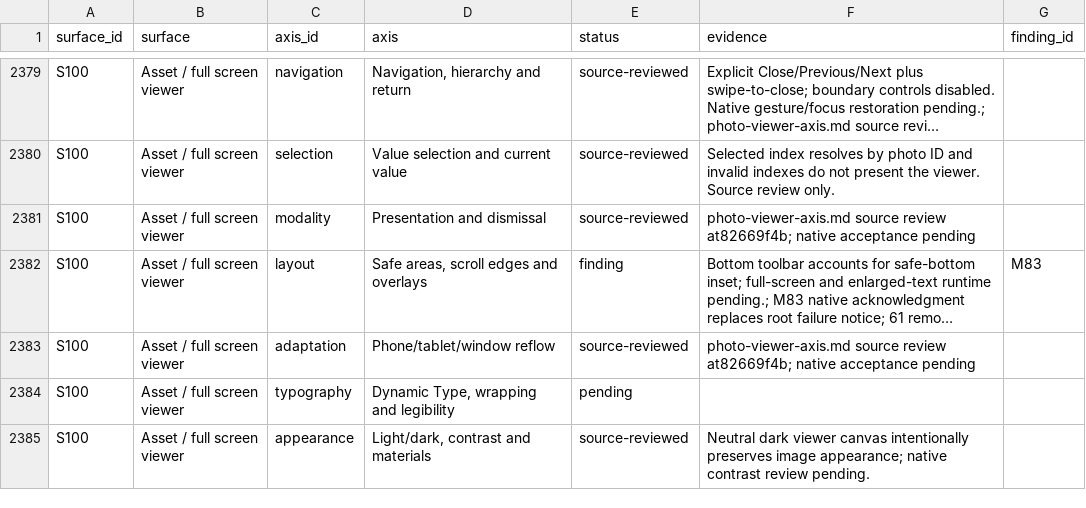
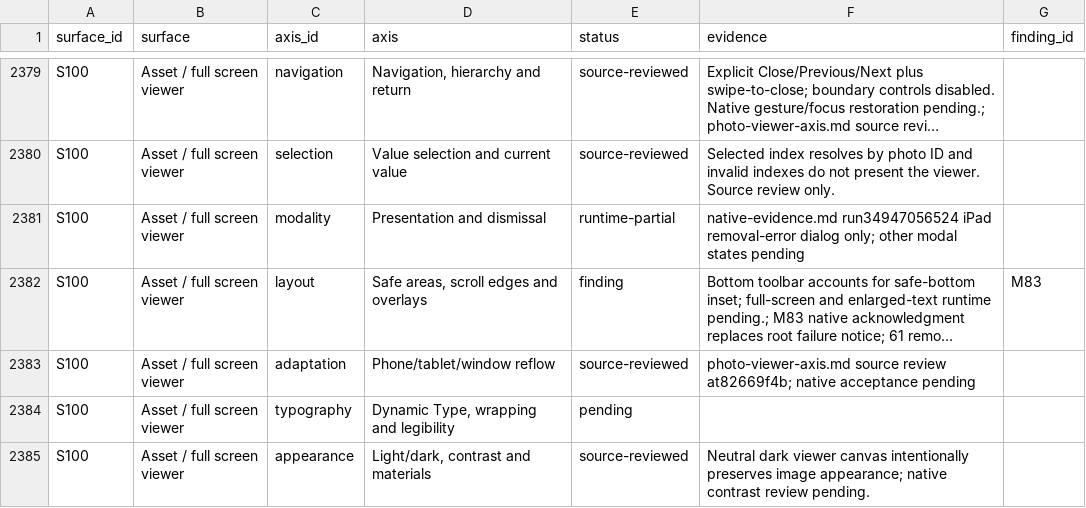
Before and after one commit to elsell/stuffstash, a CSV file: docs/reports/mobile-ui-remediation-2026-09-14/matrix.csv, drawn as a sheet; only a part is shown, gaps mark what is left out; long unchanged cells end in …; the diff names each change by its address in the sheet, - before the commit and + after, or states it on an @@ line.

Commit message:
test(mobile): isolate keyboard accessory in native input audit

```diff
--- a/docs/reports/mobile-ui-remediation-2026-09-14/matrix.csv
+++ b/docs/reports/mobile-ui-remediation-2026-09-14/matrix.csv
-E2381 (status): source-reviewed
+E2381 (status): runtime-partial
-F2381 (evidence): photo-viewer-axis.md source review at82669f4b; native acceptance pending
+F2381 (evidence): native-evidence.md run34947056524 iPad removal-error dialog only; other modal states pending
```
Also changed, not shown: 8 other files.
